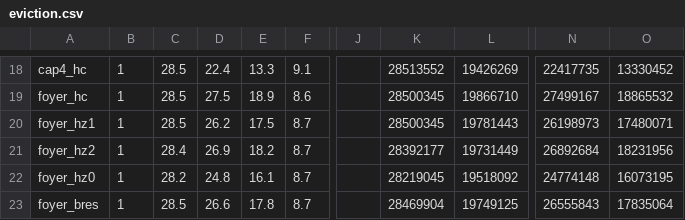
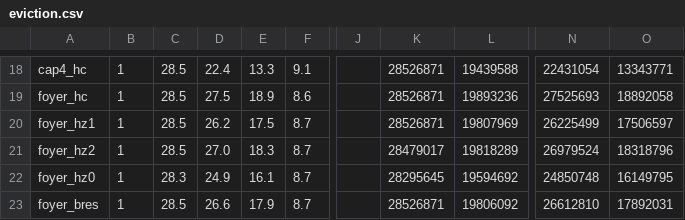
Before and after one commit to TobyMint/foyer, a CSV file: paper/data/eviction.csv, drawn as a sheet; only a part is shown, gaps mark what is left out; the diff covers the shown part only; the diff names each change by its address in the sheet, - before the commit and + after, or states it on an @@ line.

```diff
--- a/paper/data/eviction.csv
+++ b/paper/data/eviction.csv
-K18: 28513552
+K18: 28526871
-L18: 19426269
+L18: 19439588
-N18: 22417735
+N18: 22431054
-O18: 13330452
+O18: 13343771
-K19:K20: 28500345
+K19:K20: 28526871
-L19: 19866710
+L19: 19893236
-N19: 27499167
+N19: 27525693
-O19: 18865532
+O19: 18892058
-L20: 19781443
+L20: 19807969
-N20: 26198973
+N20: 26225499
-O20: 17480071
+O20: 17506597
-C21: 28.4
+C21: 28.5
-D21: 26.9
+D21: 27.0
-E21: 18.2
+E21: 18.3
-K21: 28392177
+K21: 28479017
-L21: 19731449
+L21: 19818289
-N21: 26892684
+N21: 26979524
-O21: 18231956
+O21: 18318796
-C22: 28.2
+C22: 28.3
-D22: 24.8
+D22: 24.9
-K22: 28219045
+K22: 28295645
-L22: 19518092
+L22: 19594692
-N22: 24774148
+N22: 24850748
-O22: 16073195
+O22: 16149795
-E23: 17.8
+E23: 17.9
-K23: 28469904
+K23: 28526871
-L23: 19749125
+L23: 19806092
-N23: 26555843
+N23: 26612810
-O23: 17835064
+O23: 17892031
```
Also changed, not shown: 46 edited cells elsewhere in this file, paper/data/projection.csv, paper/data/reuse.csv, 12 other files.
